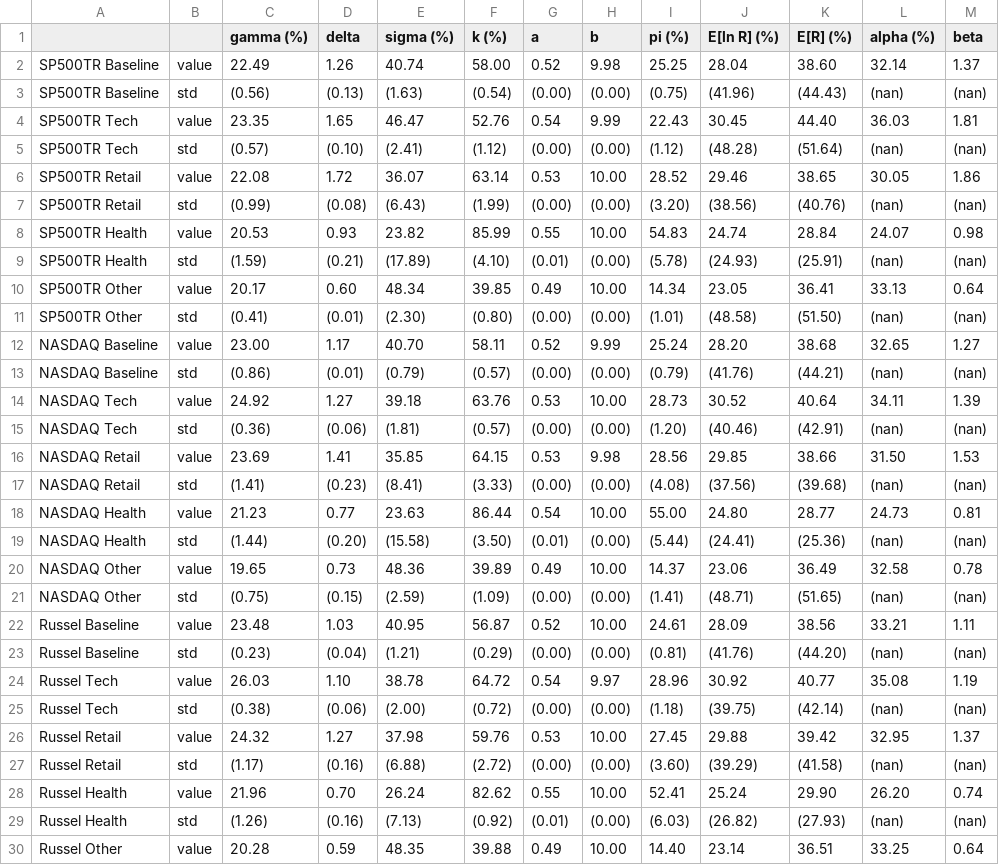
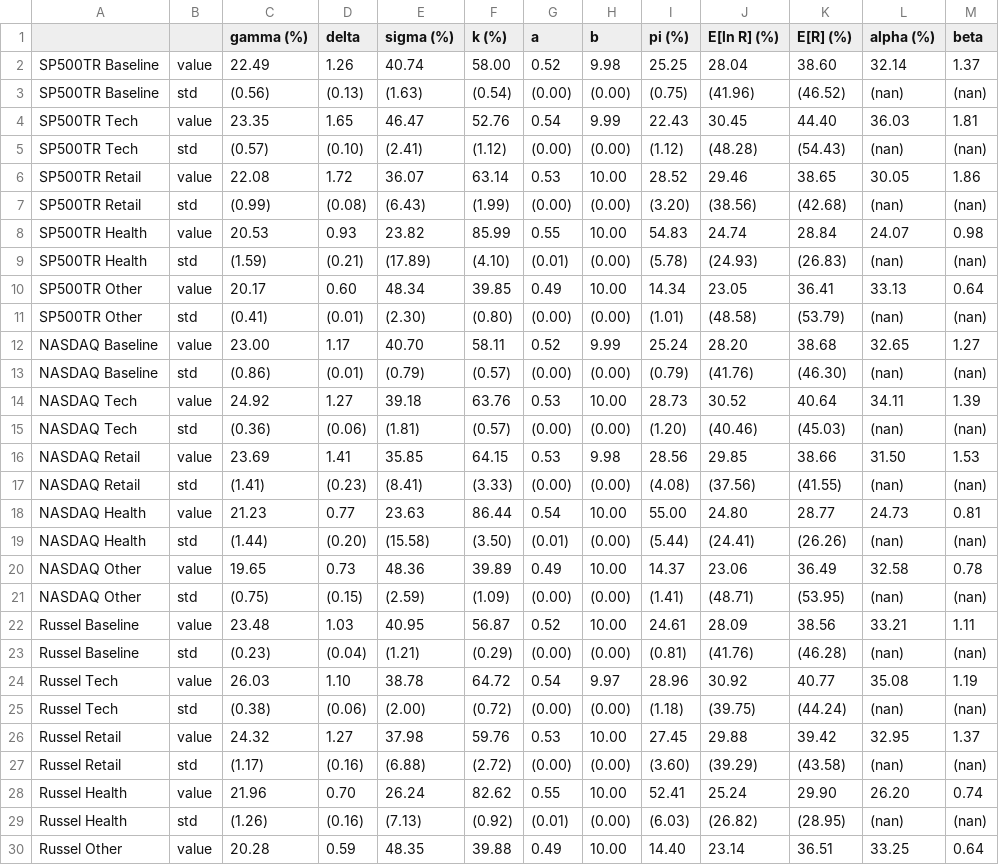
Before and after one commit to technometrics-lab/17-Venture-Capital-Risk-and-Return, a CSV file: src/results/all_results.csv, drawn as a sheet; only a part is shown; the diff covers the shown part only.

Commit message:
added security result + minor code updates

```diff
--- a/src/results/all_results.csv
+++ b/src/results/all_results.csv
@@ -2,29 +2,29 @@
 SP500TR Baseline,value,22.49,1.26,40.74,58.00,0.52,9.98,25.25,28.04,38.60,32.14,1.37
-SP500TR Baseline,std,(0.56),(0.13),(1.63),(0.54),(0.00),(0.00),(0.75),(41.96),(44.43),(nan),(nan)
+SP500TR Baseline,std,(0.56),(0.13),(1.63),(0.54),(0.00),(0.00),(0.75),(41.96),(46.52),(nan),(nan)
 SP500TR Tech,value,23.35,1.65,46.47,52.76,0.54,9.99,22.43,30.45,44.40,36.03,1.81
-SP500TR Tech,std,(0.57),(0.10),(2.41),(1.12),(0.00),(0.00),(1.12),(48.28),(51.64),(nan),(nan)
+SP500TR Tech,std,(0.57),(0.10),(2.41),(1.12),(0.00),(0.00),(1.12),(48.28),(54.43),(nan),(nan)
 SP500TR Retail,value,22.08,1.72,36.07,63.14,0.53,10.00,28.52,29.46,38.65,30.05,1.86
-SP500TR Retail,std,(0.99),(0.08),(6.43),(1.99),(0.00),(0.00),(3.20),(38.56),(40.76),(nan),(nan)
+SP500TR Retail,std,(0.99),(0.08),(6.43),(1.99),(0.00),(0.00),(3.20),(38.56),(42.68),(nan),(nan)
 SP500TR Health,value,20.53,0.93,23.82,85.99,0.55,10.00,54.83,24.74,28.84,24.07,0.98
-SP500TR Health,std,(1.59),(0.21),(17.89),(4.10),(0.01),(0.00),(5.78),(24.93),(25.91),(nan),(nan)
+SP500TR Health,std,(1.59),(0.21),(17.89),(4.10),(0.01),(0.00),(5.78),(24.93),(26.83),(nan),(nan)
 SP500TR Other,value,20.17,0.60,48.34,39.85,0.49,10.00,14.34,23.05,36.41,33.13,0.64
-SP500TR Other,std,(0.41),(0.01),(2.30),(0.80),(0.00),(0.00),(1.01),(48.58),(51.50),(nan),(nan)
+SP500TR Other,std,(0.41),(0.01),(2.30),(0.80),(0.00),(0.00),(1.01),(48.58),(53.79),(nan),(nan)
 NASDAQ Baseline,value,23.00,1.17,40.70,58.11,0.52,9.99,25.24,28.20,38.68,32.65,1.27
-NASDAQ Baseline,std,(0.86),(0.01),(0.79),(0.57),(0.00),(0.00),(0.79),(41.76),(44.21),(nan),(nan)
+NASDAQ Baseline,std,(0.86),(0.01),(0.79),(0.57),(0.00),(0.00),(0.79),(41.76),(46.30),(nan),(nan)
 NASDAQ Tech,value,24.92,1.27,39.18,63.76,0.53,10.00,28.73,30.52,40.64,34.11,1.39
-NASDAQ Tech,std,(0.36),(0.06),(1.81),(0.57),(0.00),(0.00),(1.20),(40.46),(42.91),(nan),(nan)
+NASDAQ Tech,std,(0.36),(0.06),(1.81),(0.57),(0.00),(0.00),(1.20),(40.46),(45.03),(nan),(nan)
 NASDAQ Retail,value,23.69,1.41,35.85,64.15,0.53,9.98,28.56,29.85,38.66,31.50,1.53
-NASDAQ Retail,std,(1.41),(0.23),(8.41),(3.33),(0.00),(0.00),(4.08),(37.56),(39.68),(nan),(nan)
+NASDAQ Retail,std,(1.41),(0.23),(8.41),(3.33),(0.00),(0.00),(4.08),(37.56),(41.55),(nan),(nan)
 NASDAQ Health,value,21.23,0.77,23.63,86.44,0.54,10.00,55.00,24.80,28.77,24.73,0.81
-NASDAQ Health,std,(1.44),(0.20),(15.58),(3.50),(0.01),(0.00),(5.44),(24.41),(25.36),(nan),(nan)
+NASDAQ Health,std,(1.44),(0.20),(15.58),(3.50),(0.01),(0.00),(5.44),(24.41),(26.26),(nan),(nan)
 NASDAQ Other,value,19.65,0.73,48.36,39.89,0.49,10.00,14.37,23.06,36.49,32.58,0.78
-NASDAQ Other,std,(0.75),(0.15),(2.59),(1.09),(0.00),(0.00),(1.41),(48.71),(51.65),(nan),(nan)
+NASDAQ Other,std,(0.75),(0.15),(2.59),(1.09),(0.00),(0.00),(1.41),(48.71),(53.95),(nan),(nan)
 Russel Baseline,value,23.48,1.03,40.95,56.87,0.52,10.00,24.61,28.09,38.56,33.21,1.11
-Russel Baseline,std,(0.23),(0.04),(1.21),(0.29),(0.00),(0.00),(0.81),(41.76),(44.20),(nan),(nan)
+Russel Baseline,std,(0.23),(0.04),(1.21),(0.29),(0.00),(0.00),(0.81),(41.76),(46.28),(nan),(nan)
 Russel Tech,value,26.03,1.10,38.78,64.72,0.54,9.97,28.96,30.92,40.77,35.08,1.19
-Russel Tech,std,(0.38),(0.06),(2.00),(0.72),(0.00),(0.00),(1.18),(39.75),(42.14),(nan),(nan)
+Russel Tech,std,(0.38),(0.06),(2.00),(0.72),(0.00),(0.00),(1.18),(39.75),(44.24),(nan),(nan)
 Russel Retail,value,24.32,1.27,37.98,59.76,0.53,10.00,27.45,29.88,39.42,32.95,1.37
-Russel Retail,std,(1.17),(0.16),(6.88),(2.72),(0.00),(0.00),(3.60),(39.29),(41.58),(nan),(nan)
+Russel Retail,std,(1.17),(0.16),(6.88),(2.72),(0.00),(0.00),(3.60),(39.29),(43.58),(nan),(nan)
 Russel Health,value,21.96,0.70,26.24,82.62,0.55,10.00,52.41,25.24,29.90,26.20,0.74
-Russel Health,std,(1.26),(0.16),(7.13),(0.92),(0.01),(0.00),(6.03),(26.82),(27.93),(nan),(nan)
+Russel Health,std,(1.26),(0.16),(7.13),(0.92),(0.01),(0.00),(6.03),(26.82),(28.95),(nan),(nan)
 Russel Other,value,20.28,0.59,48.35,39.88,0.49,10.00,14.40,23.14,36.51,33.25,0.64
```
Also changed, not shown: 1 edited cell elsewhere in this file, 16 other files.
